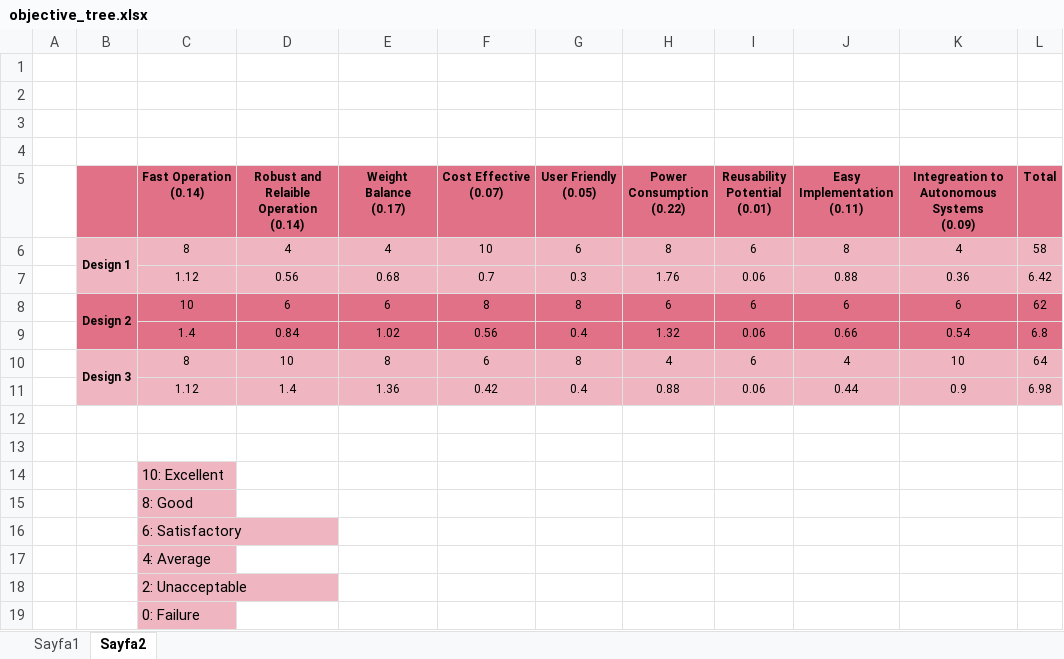
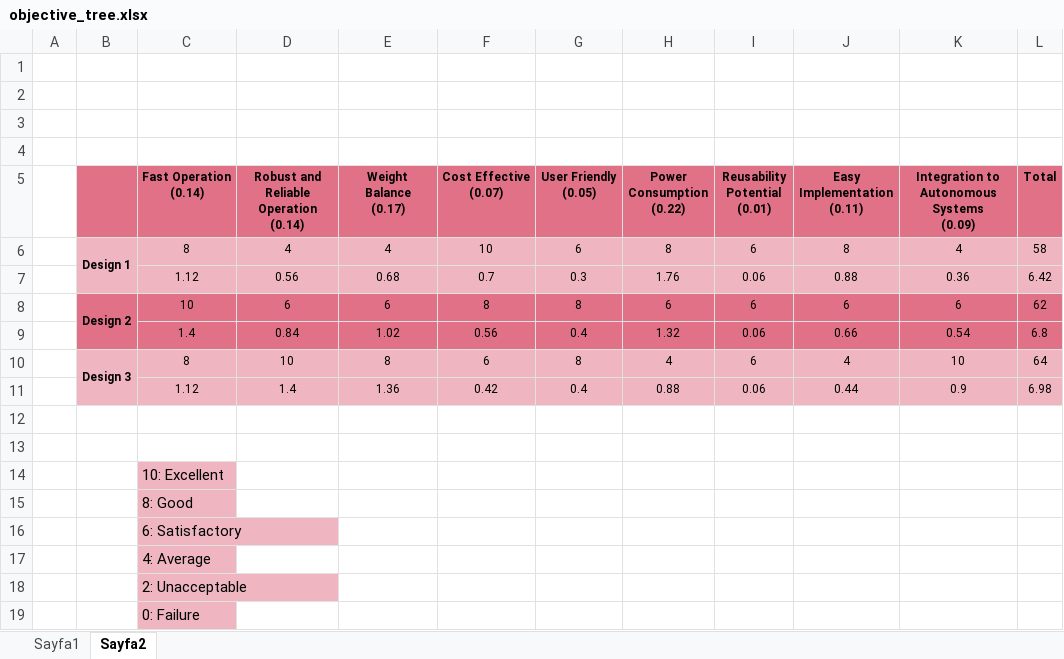
Before and after one commit to temurtas/Capstone_Duayenler, an Excel workbook: Reports/proposal_report/objective_tree.xlsx, sheet Sayfa2, drawn as a sheet; values as stored, in another font and other column widths than the file's, no borders; ↵ is a line break in a cell; the diff names each change by its address in the sheet, - before the commit and + after, or states it on an @@ line.

```diff
--- a/Reports/proposal_report/objective_tree.xlsx (sheet Sayfa2)
+++ b/Reports/proposal_report/objective_tree.xlsx (sheet Sayfa2)
-D5: Robust and Relaible Operation ↵ (0.14)
+D5: Robust and Reliable ↵ Operation ↵ (0.14)
-K5: Integreation to Autonomous Systems ↵ (0.09)
+K5: Integration to Autonomous Systems ↵ (0.09)
```
Also changed, not shown: sheet Sayfa1, 9 other files.
